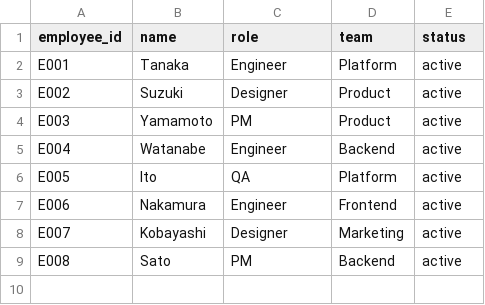
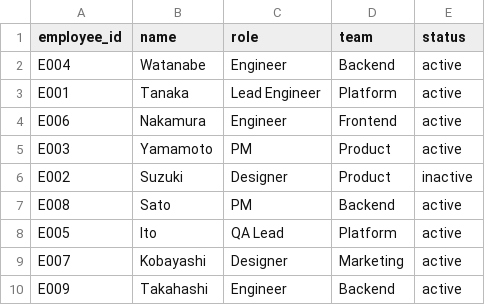
Before and after one commit to letconst/github-better-csv-diff, a CSV file: example/reorder.csv, drawn as a sheet.

```diff
--- a/example/reorder.csv
+++ b/example/reorder.csv
@@ -1,9 +1,10 @@
 employee_id,name,role,team,status
-E001,Tanaka,Engineer,Platform,active
-E002,Suzuki,Designer,Product,active
+E004,Watanabe,Engineer,Backend,active
+E001,Tanaka,Lead Engineer,Platform,active
+E006,Nakamura,Engineer,Frontend,active
 E003,Yamamoto,PM,Product,active
-E004,Watanabe,Engineer,Backend,active
-E005,Ito,QA,Platform,active
-E006,Nakamura,Engineer,Frontend,active
+E002,Suzuki,Designer,Product,inactive
+E008,Sato,PM,Backend,active
+E005,Ito,QA Lead,Platform,active
 E007,Kobayashi,Designer,Marketing,active
-E008,Sato,PM,Backend,active
+E009,Takahashi,Engineer,Backend,active
```
